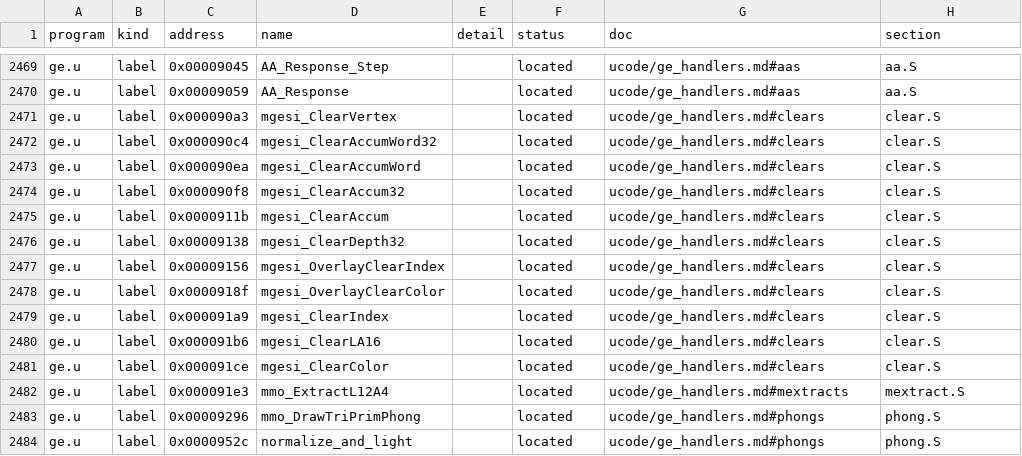
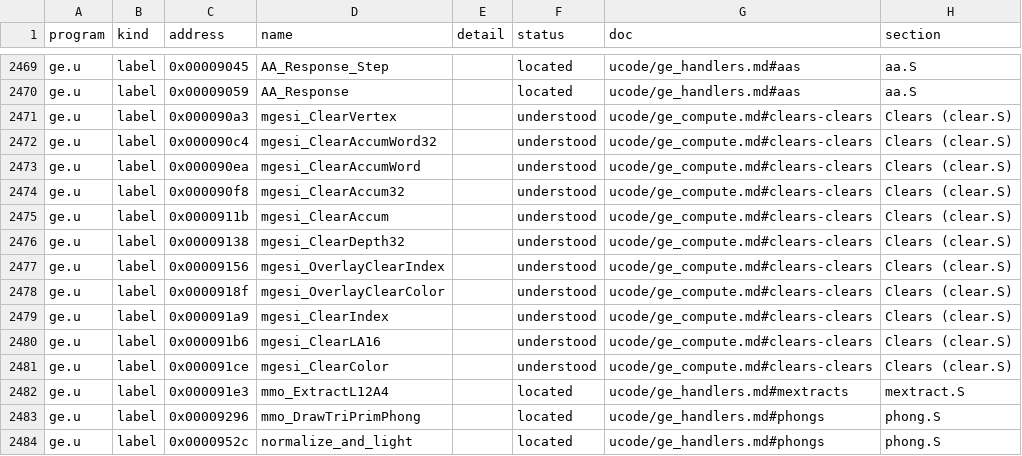
Before and after one commit to jamesbraid/kona, a TSV file: docs/inventory/ucode.tsv, drawn as a sheet; only a part is shown, gaps mark what is left out.

Commit message:
ge: say what each clear.S handler computes
The eleven clear handlers sat at located. Each converts its clear
value into the raster format (float scales, a double multiply for the
32-bit depth and accumulation forms, integer conversion and field
packing) and writes it as the clear registers. RM.h said ge.u never
writes IMP_CLEAR_COLOR; the clear handlers do, so that comment is
corrected.

```diff
--- a/docs/inventory/ucode.tsv
+++ b/docs/inventory/ucode.tsv
@@ -2470,13 +2470,13 @@ ge.u	label	0x00009045	AA_Response_Step		located	ucode/ge_handlers.md#aas	aa.S
 ge.u	label	0x00009059	AA_Response		located	ucode/ge_handlers.md#aas	aa.S
-ge.u	label	0x000090a3	mgesi_ClearVertex		located	ucode/ge_handlers.md#clears	clear.S
-ge.u	label	0x000090c4	mgesi_ClearAccumWord32		located	ucode/ge_handlers.md#clears	clear.S
-ge.u	label	0x000090ea	mgesi_ClearAccumWord		located	ucode/ge_handlers.md#clears	clear.S
-ge.u	label	0x000090f8	mgesi_ClearAccum32		located	ucode/ge_handlers.md#clears	clear.S
-ge.u	label	0x0000911b	mgesi_ClearAccum		located	ucode/ge_handlers.md#clears	clear.S
-ge.u	label	0x00009138	mgesi_ClearDepth32		located	ucode/ge_handlers.md#clears	clear.S
-ge.u	label	0x00009156	mgesi_OverlayClearIndex		located	ucode/ge_handlers.md#clears	clear.S
-ge.u	label	0x0000918f	mgesi_OverlayClearColor		located	ucode/ge_handlers.md#clears	clear.S
-ge.u	label	0x000091a9	mgesi_ClearIndex		located	ucode/ge_handlers.md#clears	clear.S
-ge.u	label	0x000091b6	mgesi_ClearLA16		located	ucode/ge_handlers.md#clears	clear.S
-ge.u	label	0x000091ce	mgesi_ClearColor		located	ucode/ge_handlers.md#clears	clear.S
+ge.u	label	0x000090a3	mgesi_ClearVertex		understood	ucode/ge_compute.md#clears-clears	Clears (clear.S)
+ge.u	label	0x000090c4	mgesi_ClearAccumWord32		understood	ucode/ge_compute.md#clears-clears	Clears (clear.S)
+ge.u	label	0x000090ea	mgesi_ClearAccumWord		understood	ucode/ge_compute.md#clears-clears	Clears (clear.S)
+ge.u	label	0x000090f8	mgesi_ClearAccum32		understood	ucode/ge_compute.md#clears-clears	Clears (clear.S)
+ge.u	label	0x0000911b	mgesi_ClearAccum		understood	ucode/ge_compute.md#clears-clears	Clears (clear.S)
+ge.u	label	0x00009138	mgesi_ClearDepth32		understood	ucode/ge_compute.md#clears-clears	Clears (clear.S)
+ge.u	label	0x00009156	mgesi_OverlayClearIndex		understood	ucode/ge_compute.md#clears-clears	Clears (clear.S)
+ge.u	label	0x0000918f	mgesi_OverlayClearColor		understood	ucode/ge_compute.md#clears-clears	Clears (clear.S)
+ge.u	label	0x000091a9	mgesi_ClearIndex		understood	ucode/ge_compute.md#clears-clears	Clears (clear.S)
+ge.u	label	0x000091b6	mgesi_ClearLA16		understood	ucode/ge_compute.md#clears-clears	Clears (clear.S)
+ge.u	label	0x000091ce	mgesi_ClearColor		understood	ucode/ge_compute.md#clears-clears	Clears (clear.S)
 ge.u	label	0x000091e3	mmo_ExtractL12A4		located	ucode/ge_handlers.md#mextracts	mextract.S
```
Also changed, not shown: docs/inventory/spec-registers.tsv, docs/inventory/summary.tsv, 4 other files.
